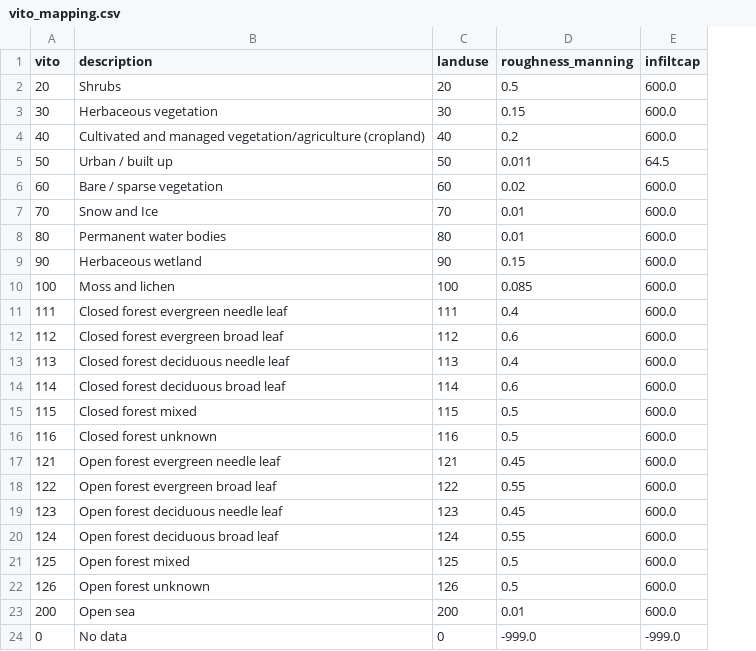
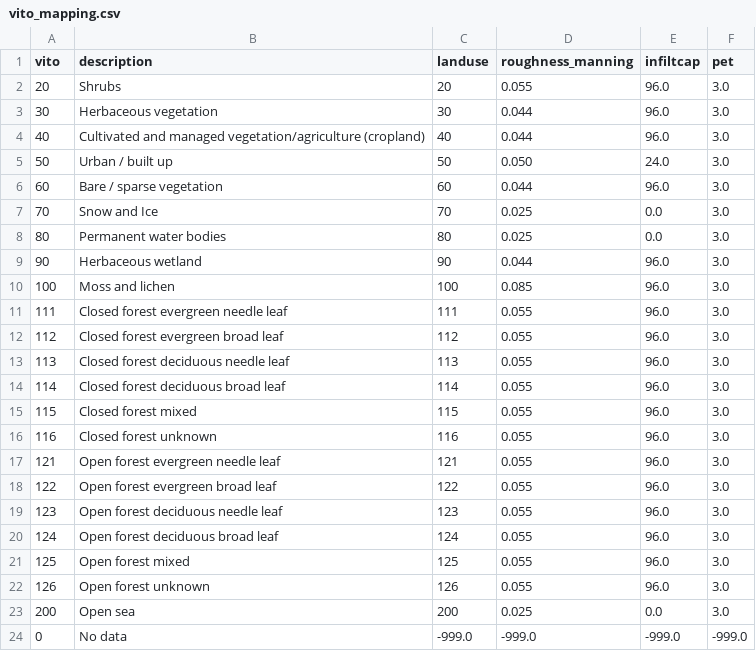
Before and after one commit to Deltares/HYDROLIB, a CSV file: hydrolib/hydromt_delft3dfm/data/landuse/vito_mapping.csv, drawn as a sheet; the diff names each change by its address in the sheet, - before the commit and + after, or states it on an @@ line.

```diff
--- a/hydrolib/hydromt_delft3dfm/data/landuse/vito_mapping.csv
+++ b/hydrolib/hydromt_delft3dfm/data/landuse/vito_mapping.csv
+column F (pet), rows 2-24: 3.0 | 3.0 | 3.0 | 3.0 | 3.0 | 3.0 | 3.0 | 3.0 | 3.0 | 3.0 | 3.0 | 3.0 | 3.0 | 3.0 | 3.0 | 3.0 | 3.0 | 3.0 | 3.0 | 3.0 | 3.0 | 3.0 | -999.0
-D2 (roughness_manning): 0.5
+D2 (roughness_manning): 0.055
-E2:E4 (infiltcap): 600.0
+E2:E4 (infiltcap): 96.0
-D3 (roughness_manning): 0.15
+D3 (roughness_manning): 0.044
-D4 (roughness_manning): 0.2
+D4 (roughness_manning): 0.044
-D5 (roughness_manning): 0.011
+D5 (roughness_manning): 0.050
-E5 (infiltcap): 64.5
+E5 (infiltcap): 24.0
-D6 (roughness_manning): 0.02
+D6 (roughness_manning): 0.044
-E6 (infiltcap): 600.0
+E6 (infiltcap): 96.0
-D7:D8 (roughness_manning): 0.01
+D7:D8 (roughness_manning): 0.025
-E7:E8 (infiltcap): 600.0
+E7:E8 (infiltcap): 0.0
-D9 (roughness_manning): 0.15
+D9 (roughness_manning): 0.044
-E9:E22 (infiltcap): 600.0
+E9:E22 (infiltcap): 96.0
-D11 (roughness_manning): 0.4
+D11 (roughness_manning): 0.055
-D12 (roughness_manning): 0.6
+D12 (roughness_manning): 0.055
-D13 (roughness_manning): 0.4
+D13 (roughness_manning): 0.055
-D14 (roughness_manning): 0.6
+D14 (roughness_manning): 0.055
-D15:D16 (roughness_manning): 0.5
+D15:D16 (roughness_manning): 0.055
-D17 (roughness_manning): 0.45
+D17 (roughness_manning): 0.055
-D18 (roughness_manning): 0.55
+D18 (roughness_manning): 0.055
-D19 (roughness_manning): 0.45
+D19 (roughness_manning): 0.055
-D20 (roughness_manning): 0.55
+D20 (roughness_manning): 0.055
-D21:D22 (roughness_manning): 0.5
+D21:D22 (roughness_manning): 0.055
-D23 (roughness_manning): 0.01
+D23 (roughness_manning): 0.025
-E23 (infiltcap): 600.0
+E23 (infiltcap): 0.0
-C24 (landuse): 0
+C24 (landuse): -999.0
```
Also changed, not shown: 1 other file.
